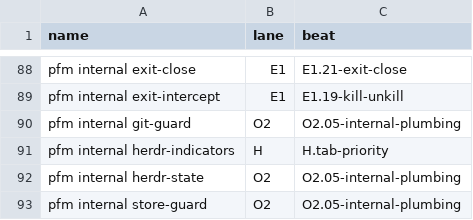
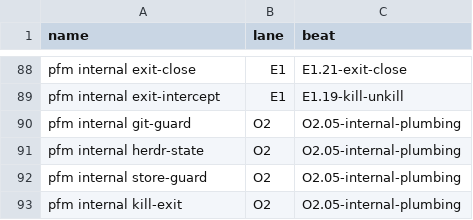
Before and after one commit to rezzminator/professor, a TSV file: infra/fence/lanes/map.tsv, drawn as a sheet; only a part is shown, gaps mark what is left out; the shorter side is filled out with more unchanged rows; the diff names each change by its address in the sheet, - before the commit and + after, or states it on an @@ line.

Commit message:
feat(herdr)!: remove tab priority — a chat's tab no longer moves left when it needs you
The opt-in chat.herdrTabPriority painter step (tab.move a blocked/done fleet tab to the leftmost slot, return it home on first focus) is gone end to end: herdr tab_priority code and tests, the config key in show/marshal/defaults and the example config, lane beat H.tab-priority with its scope, map row and self-tests, and its design and surface docs. A config file still carrying herdrTabPriority loads unchanged: the strict decoder accepts and ignores the retired key and never writes it back.

```diff
--- a/infra/fence/lanes/map.tsv
+++ b/infra/fence/lanes/map.tsv
-row 91: pfm internal herdr-indicators | H | H.tab-priority
```
Also changed, not shown: 22 other files.
